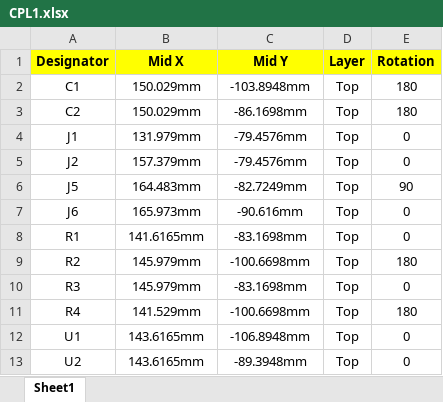
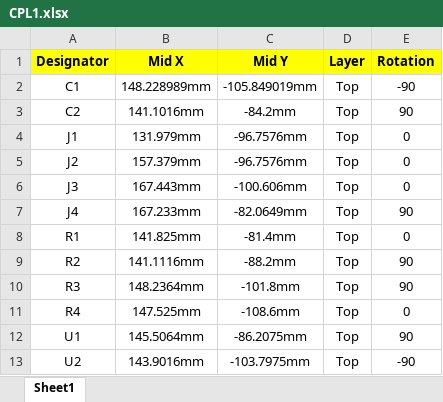
Before and after one commit to lmcapacho/ESP32_LogicAnalyzer, an Excel workbook: hardware/CPL1.xlsx, sheet Sheet1, drawn as a sheet; values as stored, in another font and other column widths than the file's, no borders; removed rows and columns are numbered as before the commit, all else as after; the diff names each change by its address in the sheet, - before the commit and + after, or states it on an @@ line.

Commit message:
Update ESP32 PCB hardware files

```diff
--- a/hardware/CPL1.xlsx (sheet Sheet1)
+++ b/hardware/CPL1.xlsx (sheet Sheet1)
-B2 (Mid X): 150.029mm
+B2 (Mid X): 148.228989mm
-C2 (Mid Y): -103.8948mm
+C2 (Mid Y): -105.849019mm
-E2 (Rotation): 180
+E2 (Rotation): -90
-B3 (Mid X): 150.029mm
+B3 (Mid X): 141.1016mm
-C3 (Mid Y): -86.1698mm
+C3 (Mid Y): -84.2mm
-E3 (Rotation): 180
+E3 (Rotation): 90
-C4:C5 (Mid Y): -79.4576mm
+C4:C5 (Mid Y): -96.7576mm
-row 6: J5 | 164.483mm | -82.7249mm | Top | 90
-A6 (Designator): J6
+A6 (Designator): J3
-B6 (Mid X): 165.973mm
+B6 (Mid X): 167.443mm
-C6 (Mid Y): -90.616mm
+C6 (Mid Y): -100.606mm
+row 7: J4 | 167.233mm | -82.0649mm | Top | 90
-B8 (Mid X): 141.6165mm
+B8 (Mid X): 141.825mm
-C8 (Mid Y): -83.1698mm
+C8 (Mid Y): -81.4mm
-B9 (Mid X): 145.979mm
+B9 (Mid X): 141.1116mm
-C9 (Mid Y): -100.6698mm
+C9 (Mid Y): -88.2mm
-E9 (Rotation): 180
+E9 (Rotation): 90
-B10 (Mid X): 145.979mm
+B10 (Mid X): 148.2364mm
-C10 (Mid Y): -83.1698mm
+C10 (Mid Y): -101.8mm
-E10 (Rotation): 0
+E10 (Rotation): 90
-B11 (Mid X): 141.529mm
+B11 (Mid X): 147.525mm
-C11 (Mid Y): -100.6698mm
+C11 (Mid Y): -108.6mm
-E11 (Rotation): 180
+E11 (Rotation): 0
-B12 (Mid X): 143.6165mm
+B12 (Mid X): 145.5064mm
-C12 (Mid Y): -106.8948mm
+C12 (Mid Y): -86.2075mm
-E12 (Rotation): 0
+E12 (Rotation): 90
-B13 (Mid X): 143.6165mm
+B13 (Mid X): 143.9016mm
-C13 (Mid Y): -89.3948mm
+C13 (Mid Y): -103.7975mm
-E13 (Rotation): 0
+E13 (Rotation): -90
```
Also changed, not shown: hardware/BOM.xlsx, 13 other files.
